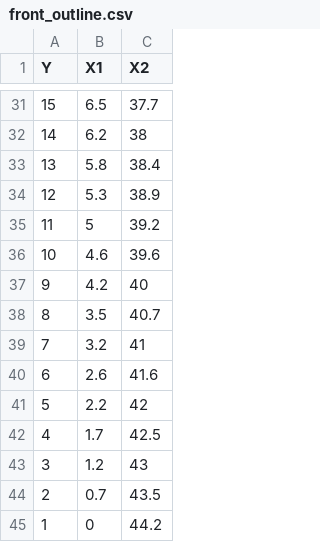
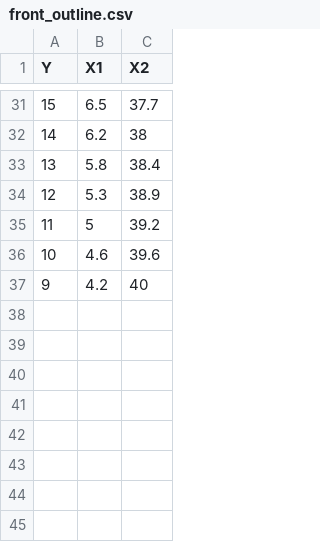
Before and after one commit to sezaljain/pattern-creator, a CSV file: front_outline.csv, drawn as a sheet; only a part is shown, gaps mark what is left out.

Commit message:
plot measurements and outlines

```diff
--- a/front_outline.csv
+++ b/front_outline.csv
@@ -37,9 +37 @@ Y,X1,X2
 9,4.2,40
-8,3.5,40.7
-7,3.2,41
-6,2.6,41.6
-5,2.2,42
-4,1.7,42.5
-3,1.2,43
-2,0.7,43.5
-1,0,44.2
```
Also changed, not shown: profile_outline.csv, 2 other files.
